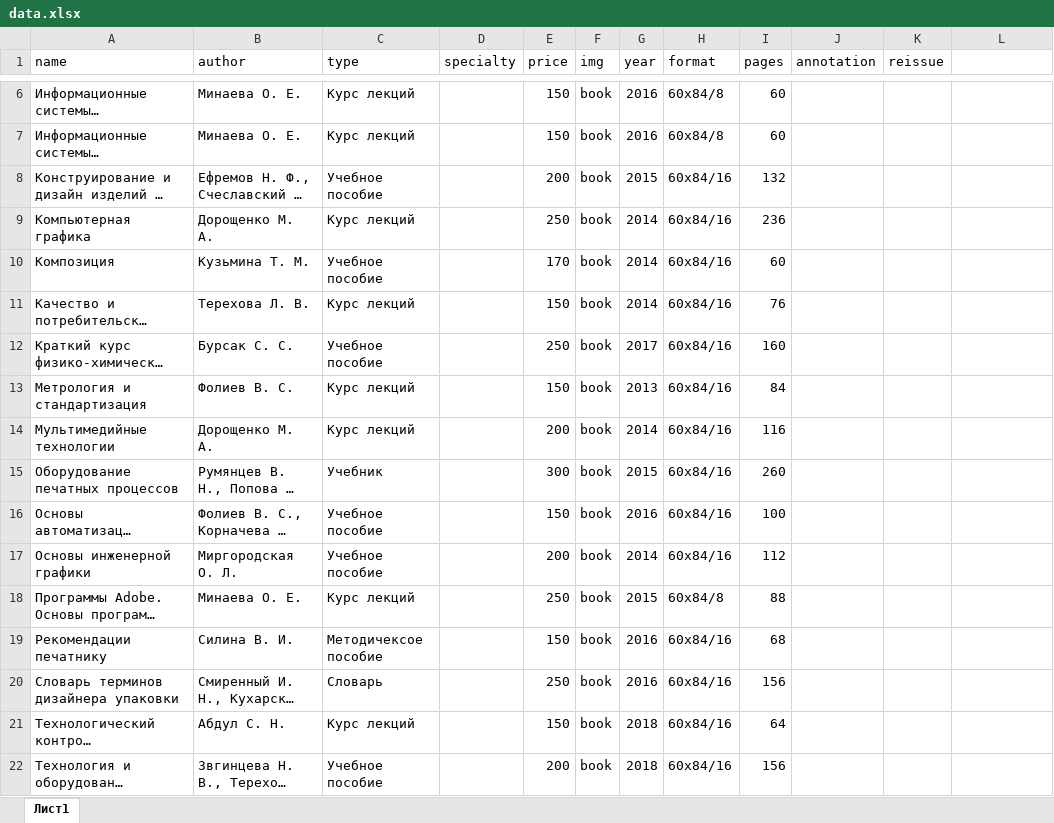
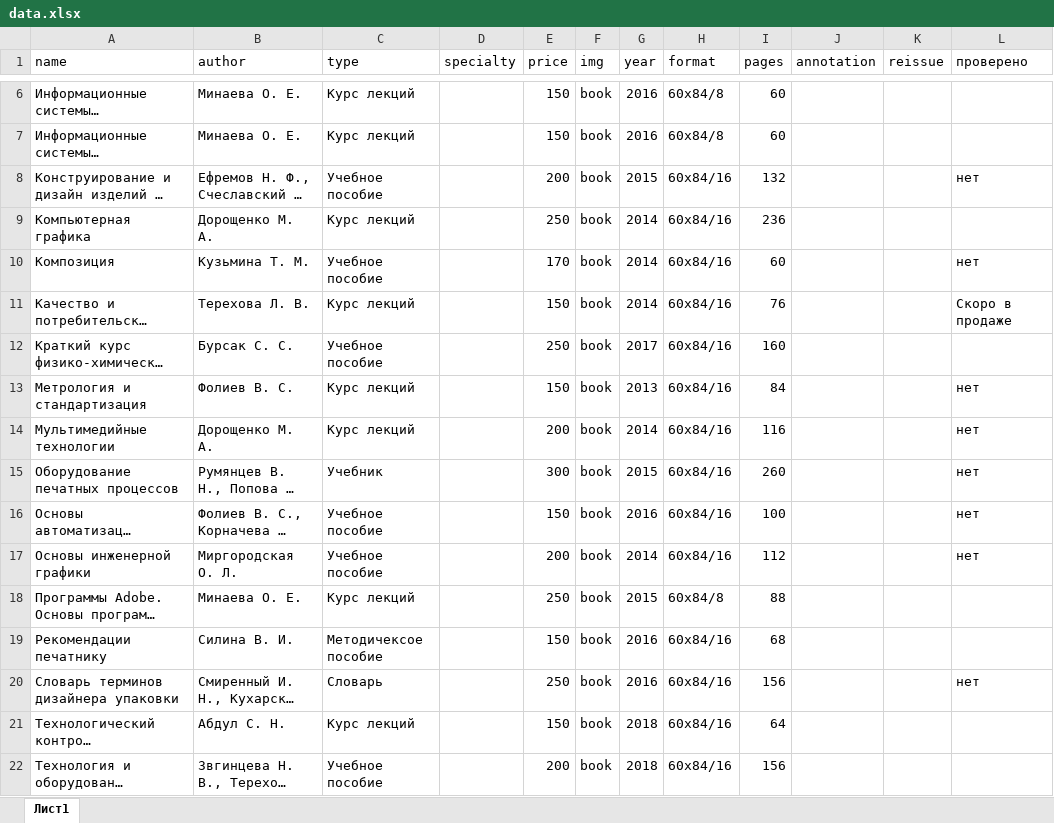
Before and after one commit to irinaWinter/bookstore, an Excel workbook: data/data.xlsx, sheet Лист1, drawn as a sheet; only a part is shown, gaps mark what is left out; long unchanged cells end in …; values as stored, in another font and other column widths than the file's, no cell formats; the diff covers the shown part only; the diff names each change by its address in the sheet, - before the commit and + after, or states it on an @@ line.

```diff
--- a/data/data.xlsx (sheet Лист1)
+++ b/data/data.xlsx (sheet Лист1)
-L1: (empty)
+L1: проверено
-L8 (проверено): (empty)
+L8 (проверено): нет
-L10 (проверено): (empty)
+L10 (проверено): нет
-L11 (проверено): (empty)
+L11 (проверено): Скоро в продаже
-L13:L17 (проверено): (empty)
+L13:L17 (проверено): нет
-L20 (проверено): (empty)
+L20 (проверено): нет
```
Also changed, not shown: 9 edited cells elsewhere in this sheet, cell formats, 17 other files.
